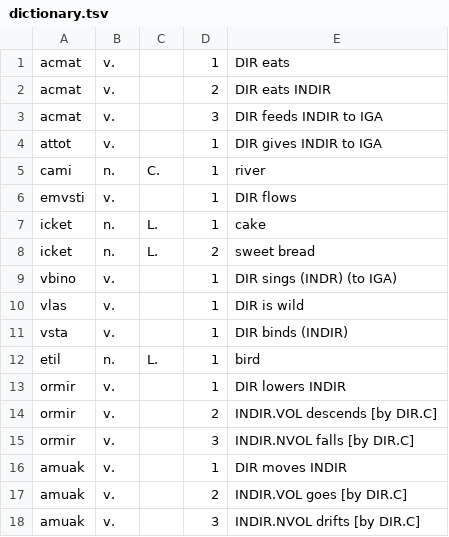
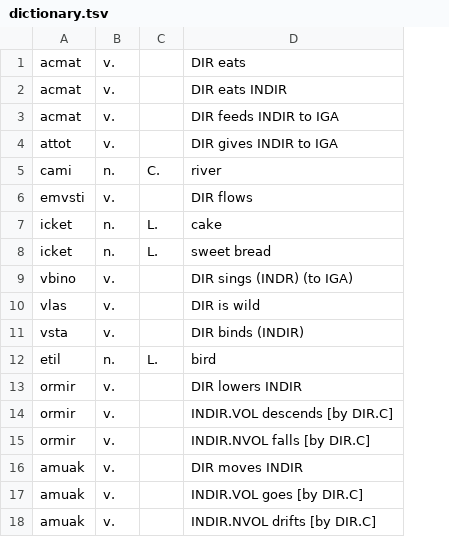
Before and after one commit to JGantts/conlangIII, a TSV file: documents/dictionary.tsv, drawn as a sheet; the diff names each change by its address in the sheet, - before the commit and + after, or states it on an @@ line.

```diff
--- a/documents/dictionary.tsv
+++ b/documents/dictionary.tsv
-column D, rows 1-18: 1 | 2 | 3 | 1 | 1 | 1 | 1 | 2 | 1 | 1 | 1 | 1 | 1 | 2 | 3 | 1 | 2 | 3
```
Also changed, not shown: 2 other files.
